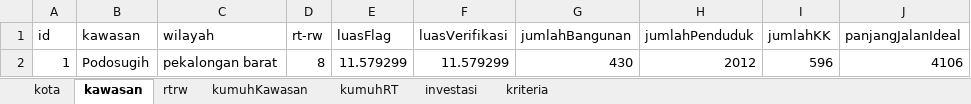
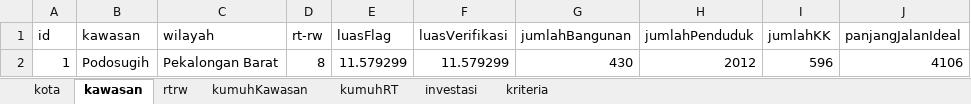
Before and after one commit to RiqqiAmru/motorkawanku, an Excel workbook: data/pekalongan.xlsx, sheet kawasan, drawn as a sheet; only a part is shown; values as stored, in another font and other column widths than the file's, no borders; the diff names each change by its address in the sheet, - before the commit and + after, or states it on an @@ line.

```diff
--- a/data/pekalongan.xlsx (sheet kawasan)
+++ b/data/pekalongan.xlsx (sheet kawasan)
-C2 (wilayah): pekalongan barat
+C2 (wilayah): Pekalongan Barat
```
Also changed, not shown: sheet kota, sheet kumuhKawasan, 19 other files.
